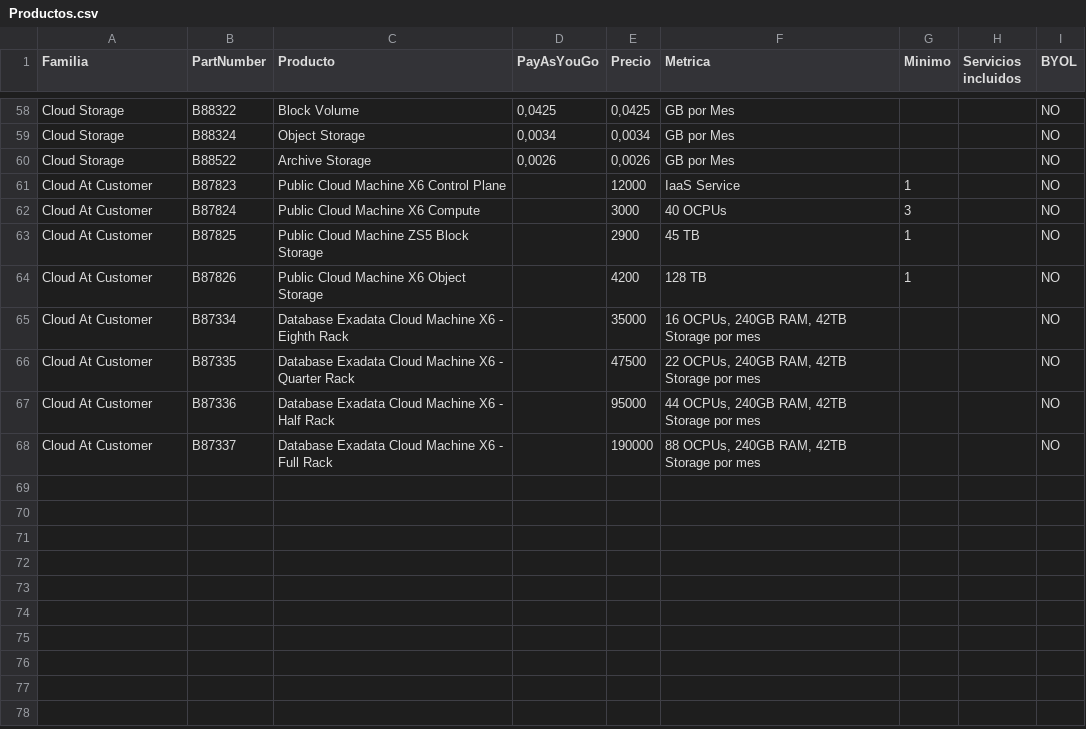
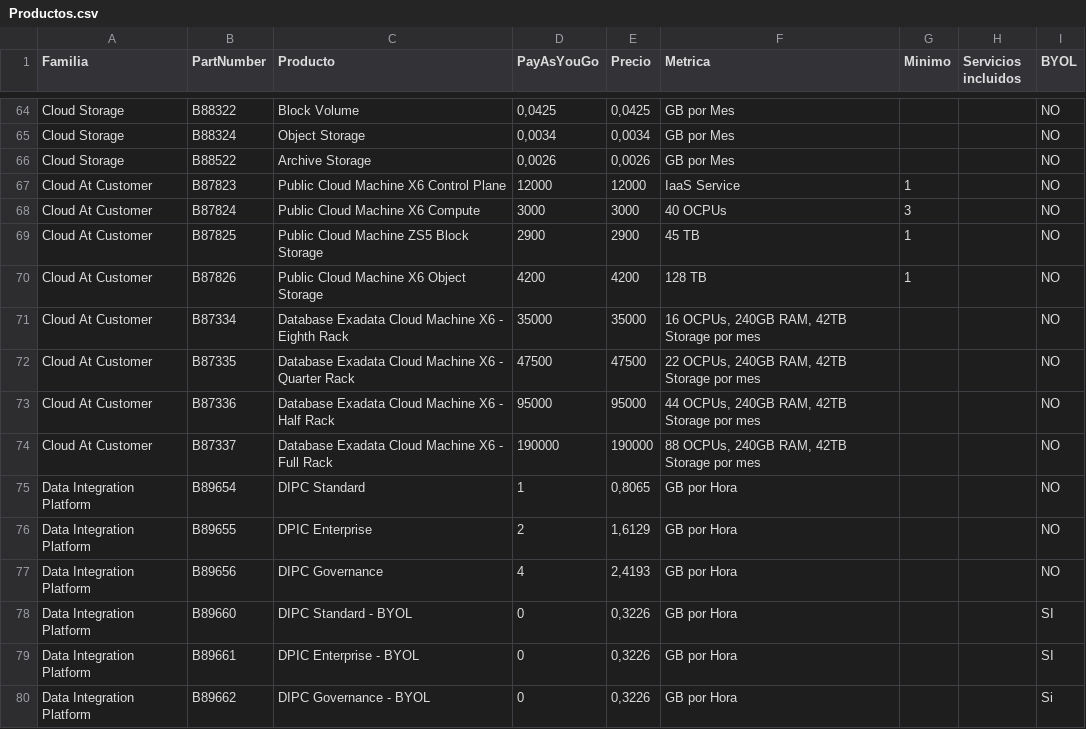
Before and after one commit to heraym/SalesBot, a CSV file: productos-service/data/Productos.csv, drawn as a sheet; only a part is shown, gaps mark what is left out; the diff covers the shown part only.

```diff
--- a/productos-service/data/Productos.csv
+++ b/productos-service/data/Productos.csv
@@ -60,9 +66,15 @@ Cloud Storage;B88324;Object Storage;0,0034;0,0034;GB por Mes;;;NO
 Cloud Storage;B88522;Archive Storage;0,0026;0,0026;GB por Mes;;;NO
-Cloud At Customer;B87823; Public Cloud Machine X6 Control Plane;;12000;IaaS Service;1;;NO
-Cloud At Customer;B87824; Public Cloud Machine X6 Compute;;3000;40 OCPUs;3;;NO
-Cloud At Customer;B87825; Public Cloud Machine ZS5 Block Storage;;2900;45 TB;1;;NO
-Cloud At Customer;B87826; Public Cloud Machine X6 Object Storage;;4200;128 TB;1;;NO
-Cloud At Customer;B87334; Database Exadata Cloud Machine X6 - Eighth Rack;;35000;16 OCPUs, 240GB RAM, 42TB Storage por mes;;;NO
-Cloud At Customer;B87335; Database Exadata Cloud Machine X6 - Quarter Rack;;47500;22 OCPUs, 240GB RAM, 42TB Storage por mes;;;NO
-Cloud At Customer;B87336; Database Exadata Cloud Machine X6 - Half Rack;;95000;44 OCPUs, 240GB RAM, 42TB Storage por mes;;;NO
-Cloud At Customer;B87337; Database Exadata Cloud Machine X6 - Full Rack;;190000;88 OCPUs, 240GB RAM, 42TB Storage por mes;;;NO
+Cloud At Customer;B87823; Public Cloud Machine X6 Control Plane;12000;12000;IaaS Service;1;;NO
+Cloud At Customer;B87824; Public Cloud Machine X6 Compute;3000;3000;40 OCPUs;3;;NO
+Cloud At Customer;B87825; Public Cloud Machine ZS5 Block Storage;2900;2900;45 TB;1;;NO
+Cloud At Customer;B87826; Public Cloud Machine X6 Object Storage;4200;4200;128 TB;1;;NO
+Cloud At Customer;B87334; Database Exadata Cloud Machine X6 - Eighth Rack;35000;35000;16 OCPUs, 240GB RAM, 42TB Storage por mes;;;NO
+Cloud At Customer;B87335; Database Exadata Cloud Machine X6 - Quarter Rack;47500;47500;22 OCPUs, 240GB RAM, 42TB Storage por mes;;;NO
+Cloud At Customer;B87336; Database Exadata Cloud Machine X6 - Half Rack;95000;95000;44 OCPUs, 240GB RAM, 42TB Storage por mes;;;NO
+Cloud At Customer;B87337; Database Exadata Cloud Machine X6 - Full Rack;190000;190000;88 OCPUs, 240GB RAM, 42TB Storage por mes;;;NO
+Data Integration Platform;B89654;DIPC Standard;1;0,8065;GB por Hora;;;NO
+Data Integration Platform;B89655;DPIC Enterprise;2;1,6129;GB por Hora;;;NO
+Data Integration Platform;B89656;DIPC Governance;4;2,4193;GB por Hora;;;NO
+Data Integration Platform;B89660;DIPC Standard - BYOL;0;0,3226;GB por Hora;;;SI
+Data Integration Platform;B89661;DPIC Enterprise - BYOL;0;0,3226;GB por Hora;;;SI
+Data Integration Platform;B89662;DIPC Governance - BYOL;0;0,3226;GB por Hora;;;Si
```
Also changed, not shown: 7 added rows, 1 removed row and 11 edited cells elsewhere in this file, productos-service/data/Familias.csv, 2 other files.
